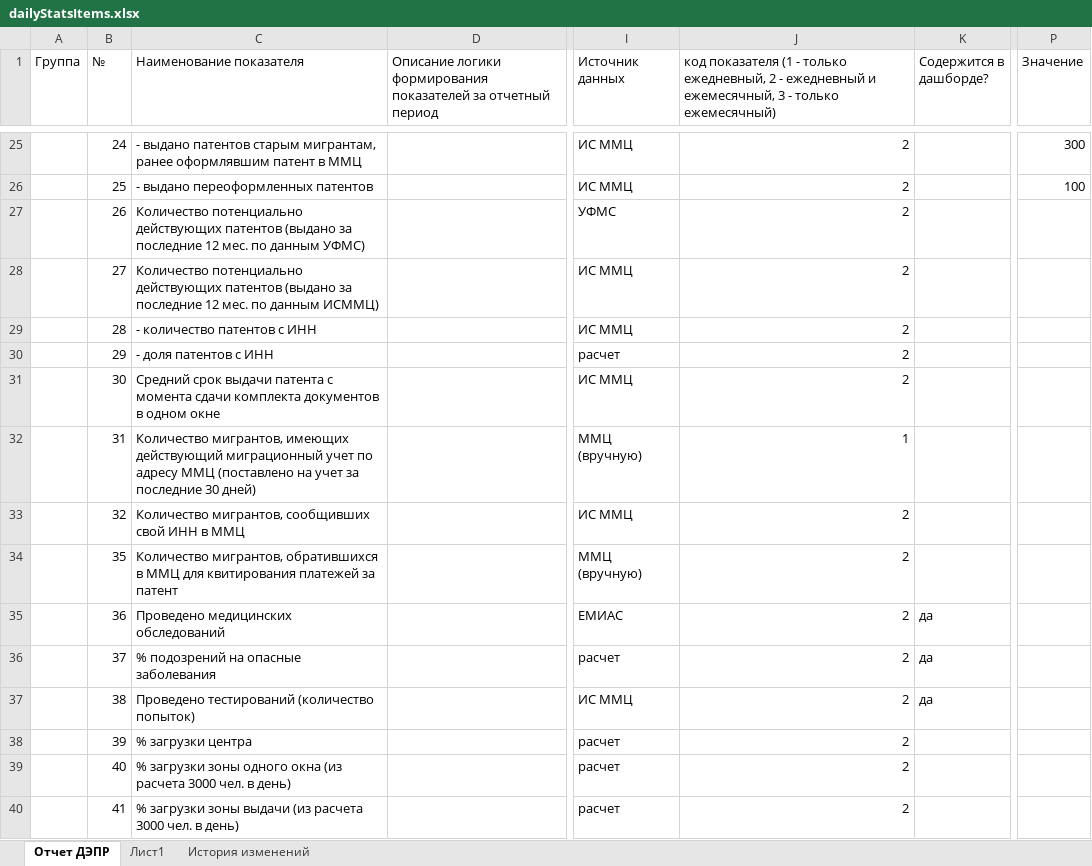
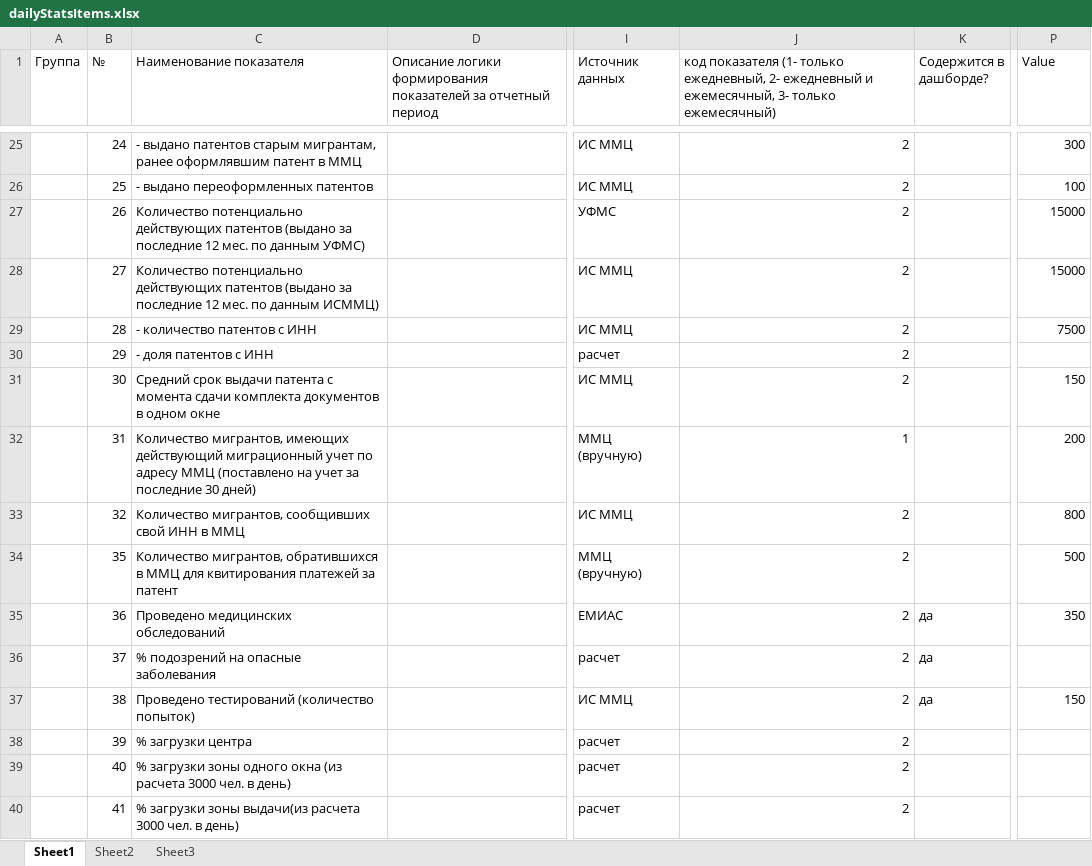
Before and after one commit to tomasomsk/MFCAutotests, an Excel workbook: src/main/resources/excel/statistic/dailyStatsItems.xlsx, sheet Sheet1, drawn as a sheet; only a part is shown, gaps mark what is left out; values as stored, in another font and other column widths than the file's, no cell formats; conditional formats not drawn; the diff covers the shown part only; the diff names each change by its address in the sheet, - before the commit and + after, or states it on an @@ line.

Commit message:
750_24 (in progress), 750_27 (complete), 750_39 (complete) Creating insert statistic to DB

```diff
--- a/src/main/resources/excel/statistic/dailyStatsItems.xlsx (sheet Sheet1)
+++ b/src/main/resources/excel/statistic/dailyStatsItems.xlsx (sheet Sheet1)
-sheet tab: Отчет ДЭПР
+sheet tab: Sheet1
-sheet tab: Лист1
-sheet tab: История изменений
@@ sheet tab unhidden: Sheet2 @@
+sheet tab: Sheet3
-J1: код показателя (1 - только ежедневный, 2 - ежедневный и ежемесячный, 3 - только ежемесячный)
+J1: код показателя (1- только ежедневный, 2- ежедневный и ежемесячный, 3- только ежемесячный)
-P1: Значение
+P1: Value
-P27:P28 (Value): (empty)
+P27:P28 (Value): 15000
-P29 (Value): (empty)
+P29 (Value): 7500
-P31 (Value): (empty)
+P31 (Value): 150
-P32 (Value): (empty)
+P32 (Value): 200
-P33 (Value): (empty)
+P33 (Value): 800
-P34 (Value): (empty)
+P34 (Value): 500
-P35 (Value): (empty)
+P35 (Value): 350
-P37 (Value): (empty)
+P37 (Value): 150
-C40 (Наименование показателя): …загрузки зоны выдачи (из расчета 3000…
+C40 (Наименование показателя): …загрузки зоны выдачи(из расчета 3000…
```
Also changed, not shown: 178 edited cells elsewhere in this sheet, cell formats, formulas that keep their value, 12 other files.
